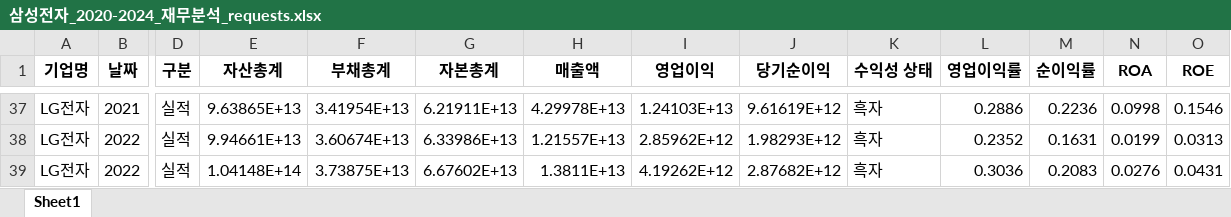
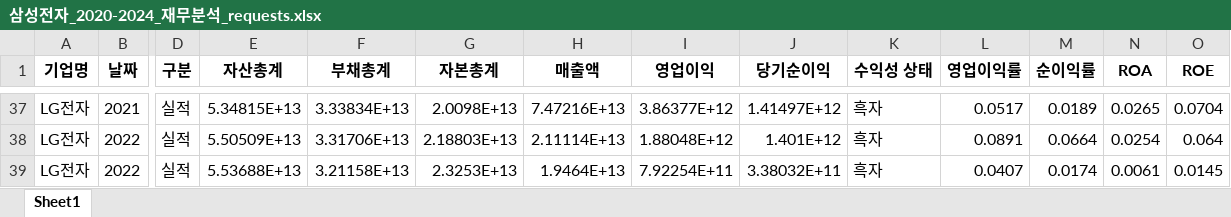
Before and after one commit to BearCat0812/Automatic-Analysis, an Excel workbook: 삼성전자_2020-2024_재무분석_requests.xlsx, sheet Sheet1, drawn as a sheet; only a part is shown, gaps mark what is left out; values as stored, in another font and other column widths than the file's, no borders; the diff covers the shown part only; the diff names each change by its address in the sheet, - before the commit and + after, or states it on an @@ line.

```diff
--- a/삼성전자_2020-2024_재무분석_requests.xlsx (sheet Sheet1)
+++ b/삼성전자_2020-2024_재무분석_requests.xlsx (sheet Sheet1)
-E37 (자산총계): 9.63865E+13
+E37 (자산총계): 5.34815E+13
-F37 (부채총계): 3.41954E+13
+F37 (부채총계): 3.33834E+13
-G37 (자본총계): 6.21911E+13
+G37 (자본총계): 2.0098E+13
-H37 (매출액): 4.29978E+13
+H37 (매출액): 7.47216E+13
-I37 (영업이익): 1.24103E+13
+I37 (영업이익): 3.86377E+12
-J37 (당기순이익): 9.61619E+12
+J37 (당기순이익): 1.41497E+12
-L37 (영업이익률): 0.2886
+L37 (영업이익률): 0.0517
-M37 (순이익률): 0.2236
+M37 (순이익률): 0.0189
-N37 (ROA): 0.0998
+N37 (ROA): 0.0265
-O37 (ROE): 0.1546
+O37 (ROE): 0.0704
-E38 (자산총계): 9.94661E+13
+E38 (자산총계): 5.50509E+13
-F38 (부채총계): 3.60674E+13
+F38 (부채총계): 3.31706E+13
-G38 (자본총계): 6.33986E+13
+G38 (자본총계): 2.18803E+13
-H38 (매출액): 1.21557E+13
+H38 (매출액): 2.11114E+13
-I38 (영업이익): 2.85962E+12
+I38 (영업이익): 1.88048E+12
-J38 (당기순이익): 1.98293E+12
+J38 (당기순이익): 1.401E+12
-L38 (영업이익률): 0.2352
+L38 (영업이익률): 0.0891
-M38 (순이익률): 0.1631
+M38 (순이익률): 0.0664
-N38 (ROA): 0.0199
+N38 (ROA): 0.0254
-O38 (ROE): 0.0313
+O38 (ROE): 0.064
-E39 (자산총계): 1.04148E+14
+E39 (자산총계): 5.53688E+13
-F39 (부채총계): 3.73875E+13
+F39 (부채총계): 3.21158E+13
-G39 (자본총계): 6.67602E+13
+G39 (자본총계): 2.3253E+13
-H39 (매출액): 1.3811E+13
+H39 (매출액): 1.9464E+13
-I39 (영업이익): 4.19262E+12
+I39 (영업이익): 7.92254E+11
-J39 (당기순이익): 2.87682E+12
+J39 (당기순이익): 3.38032E+11
-L39 (영업이익률): 0.3036
+L39 (영업이익률): 0.0407
-M39 (순이익률): 0.2083
+M39 (순이익률): 0.0174
-N39 (ROA): 0.0276
+N39 (ROA): 0.0061
-O39 (ROE): 0.0431
+O39 (ROE): 0.0145
```
Also changed, not shown: 5 added rows, 5 removed rows and 200 edited cells elsewhere in this sheet, 1 other file.
